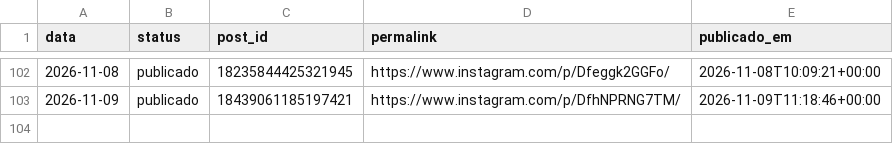
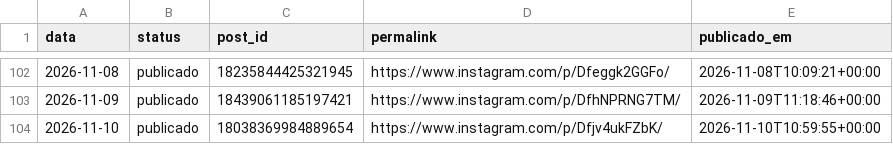
Before and after one commit to joelsongsilva/publicacao_instagram_md, a CSV file: logs/publicados.csv, drawn as a sheet; only a part is shown, gaps mark what is left out.

```diff
--- a/logs/publicados.csv
+++ b/logs/publicados.csv
@@ -103 +103,2 @@ data,status,post_id,permalink,publicado_em
 2026-11-09,publicado,18439061185197421,https://www.instagram.com/p/DfhNPRNG7TM/,2026-11-09T11:18:46+00:00
+2026-11-10,publicado,18038369984889654,https://www.instagram.com/p/Dfjv4ukFZbK/,2026-11-10T10:59:55+00:00
```
